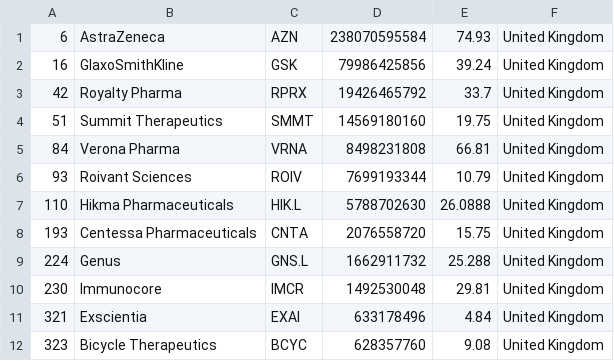
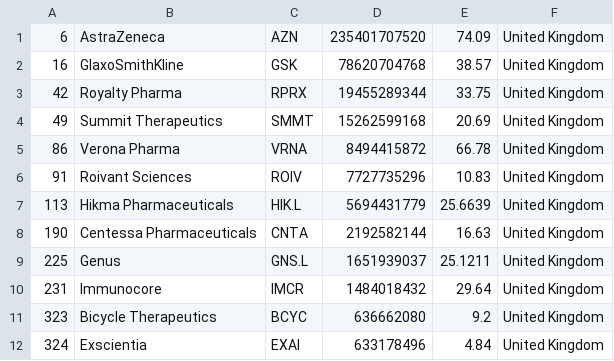
Before and after one commit to jkou02/merida-june-6-2024, a CSV file: companies_united_kingdom_biotech.csv, drawn as a sheet; only a part is shown; the diff covers the shown part only.

```diff
--- a/companies_united_kingdom_biotech.csv
+++ b/companies_united_kingdom_biotech.csv
@@ -1,12 +1,12 @@
-"6","AstraZeneca","AZN","238070595584","74.93","United Kingdom"
-"16","GlaxoSmithKline","GSK","79986425856","39.24","United Kingdom"
-"42","Royalty Pharma","RPRX","19426465792","33.7","United Kingdom"
-"51","Summit Therapeutics","SMMT","14569180160","19.75","United Kingdom"
-"84","Verona Pharma","VRNA","8498231808","66.81","United Kingdom"
-"93","Roivant Sciences","ROIV","7699193344","10.79","United Kingdom"
-"110","Hikma Pharmaceuticals","HIK.L","5788702630","26.0888","United Kingdom"
-"193","Centessa Pharmaceuticals","CNTA","2076558720","15.75","United Kingdom"
-"224","Genus","GNS.L","1662911732","25.288","United Kingdom"
-"230","Immunocore","IMCR","1492530048","29.81","United Kingdom"
-"321","Exscientia","EXAI","633178496","4.84","United Kingdom"
-"323","Bicycle Therapeutics","BCYC","628357760","9.08","United Kingdom"
+"6","AstraZeneca","AZN","235401707520","74.09","United Kingdom"
+"16","GlaxoSmithKline","GSK","78620704768","38.57","United Kingdom"
+"42","Royalty Pharma","RPRX","19455289344","33.75","United Kingdom"
+"49","Summit Therapeutics","SMMT","15262599168","20.69","United Kingdom"
+"86","Verona Pharma","VRNA","8494415872","66.78","United Kingdom"
+"91","Roivant Sciences","ROIV","7727735296","10.83","United Kingdom"
+"113","Hikma Pharmaceuticals","HIK.L","5694431779","25.6639","United Kingdom"
+"190","Centessa Pharmaceuticals","CNTA","2192582144","16.63","United Kingdom"
+"225","Genus","GNS.L","1651939037","25.1211","United Kingdom"
+"231","Immunocore","IMCR","1484018432","29.64","United Kingdom"
+"323","Bicycle Therapeutics","BCYC","636662080","9.2","United Kingdom"
+"324","Exscientia","EXAI","633178496","4.84","United Kingdom"
```
Also changed, not shown: 50 edited cells elsewhere in this file, companies-Biotech.csv, companies_france_biotech.csv, 1 other file.
